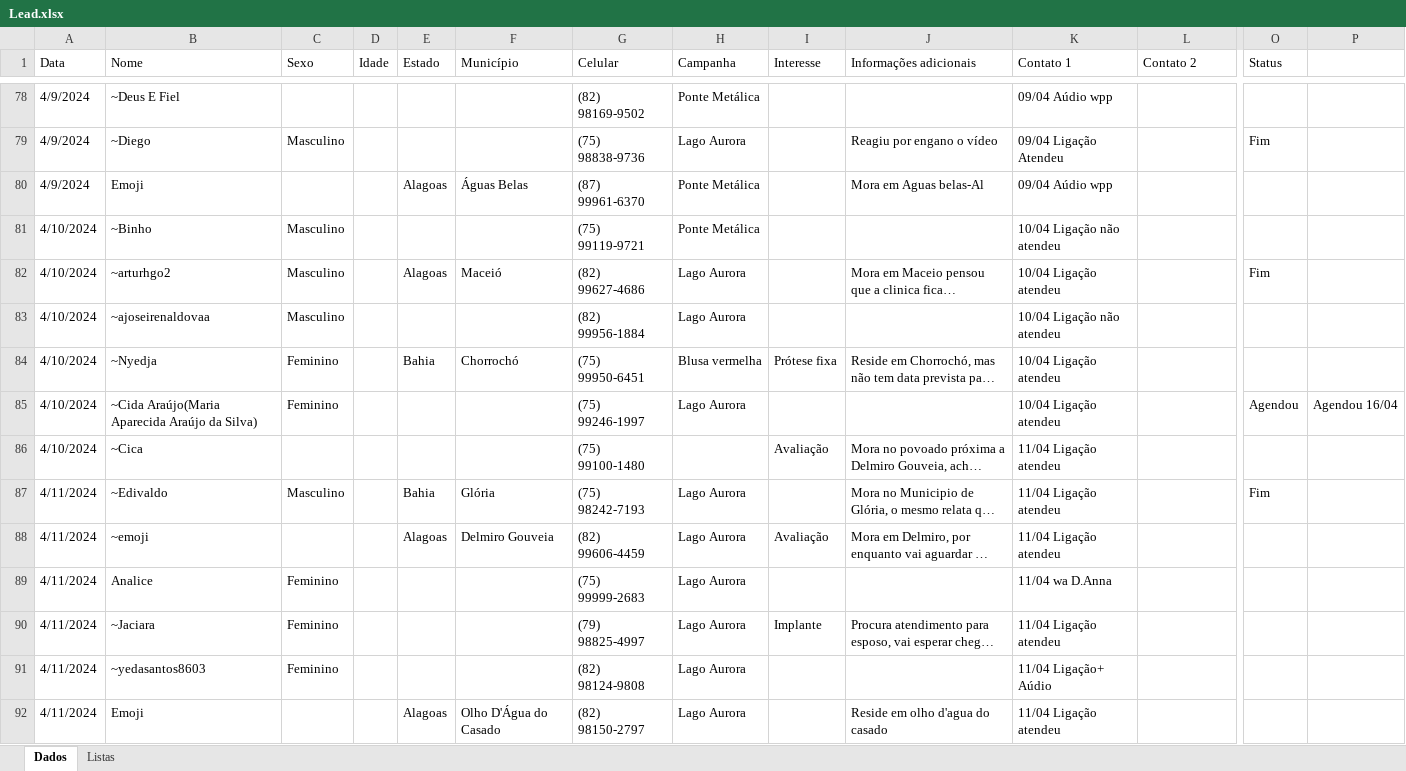
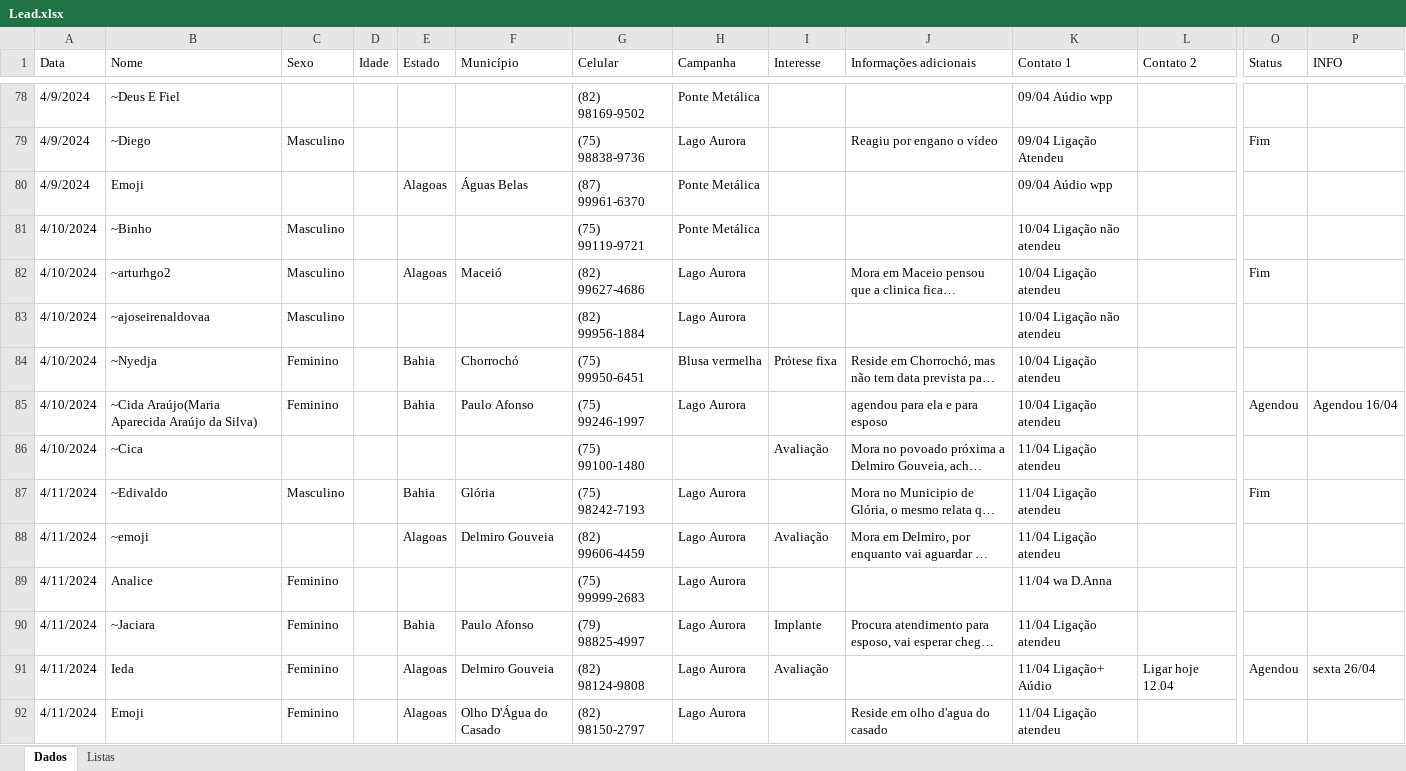
Before and after one commit to floquinho2024/floquinho2024, an Excel workbook: Lead.xlsx, sheet Dados, drawn as a sheet; only a part is shown, gaps mark what is left out; long unchanged cells end in …; values as stored, in another font and other column widths than the file's, no cell formats; removed rows and columns are numbered as before the commit, all else as after; rows hold the shown columns only; the diff covers the shown part only; the diff names each change by its address in the sheet, - before the commit and + after, or states it on an @@ line.

Commit message:
Add files via upload

```diff
--- a/Lead.xlsx (sheet Dados)
+++ b/Lead.xlsx (sheet Dados)
-P1: (empty)
+P1: INFO
-J80 (Informações adicionais): Mora em Aguas belas-Al
+J80 (Informações adicionais): (empty)
-E85 (Estado): (empty)
+E85 (Estado): Bahia
-F85 (Município): (empty)
+F85 (Município): Paulo Afonso
-J85 (Informações adicionais): (empty)
+J85 (Informações adicionais): agendou para ela e para esposo
-E90 (Estado): (empty)
+E90 (Estado): Bahia
-F90 (Município): (empty)
+F90 (Município): Paulo Afonso
-row 91: 4/11/2024 | ~yedasantos8603 | Feminino |  |  |  | (82) 98124-9808 | Lago Aurora |  |  | 11/04 Ligação+ Aúdio
+row 91: 4/11/2024 | Ieda | Feminino |  | Alagoas | Delmiro Gouveia | (82) 98124-9808 | Lago Aurora | Avaliação |  | 11/04 Ligação+ Aúdio | Ligar hoje 12.04 | Agendou | sexta 26/04
-C92 (Sexo): (empty)
+C92 (Sexo): Feminino
```
Also changed, not shown: 37 added rows, 2 removed rows and 59 edited cells elsewhere in this sheet, sheet Listas, cell formats.
